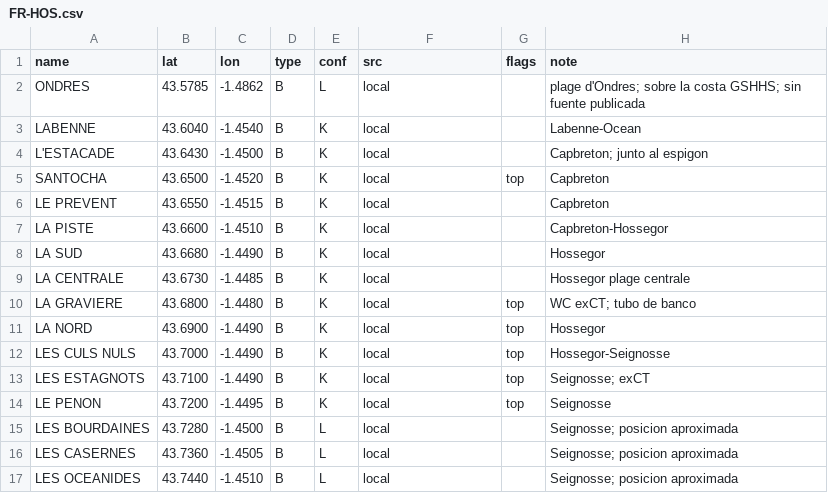
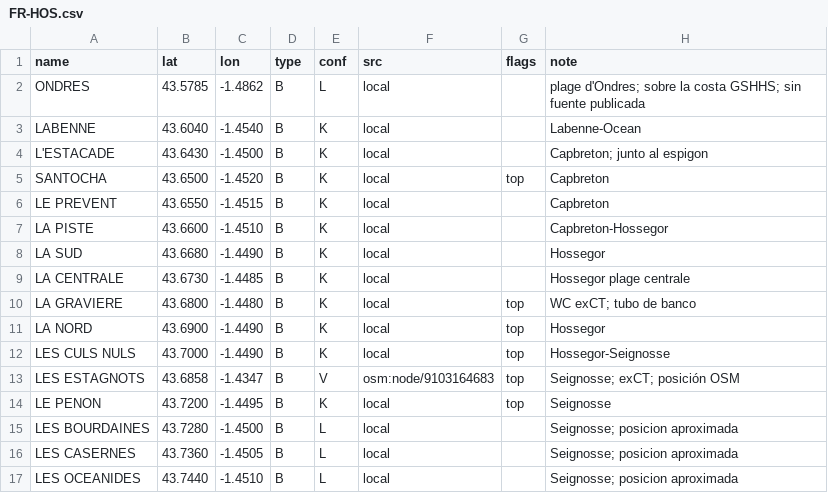
Before and after one commit to scgm11/surf-dawn-data, a CSV file: seeds/spots/FR-HOS.csv, drawn as a sheet.

```diff
--- a/seeds/spots/FR-HOS.csv
+++ b/seeds/spots/FR-HOS.csv
@@ -12,3 +12,3 @@ LA NORD,43.6900,-1.4490,B,K,local,top,Hossegor
 LES CULS NULS,43.7000,-1.4490,B,K,local,top,Hossegor-Seignosse
-LES ESTAGNOTS,43.7100,-1.4490,B,K,local,top,Seignosse; exCT
+LES ESTAGNOTS,43.6858,-1.4347,B,V,osm:node/9103164683,top,Seignosse; exCT; posición OSM
 LE PENON,43.7200,-1.4495,B,K,local,top,Seignosse
```
Also changed, not shown: seeds/spots/BB-ALL.csv, seeds/spots/ID-LOM.csv, 2 other files.
